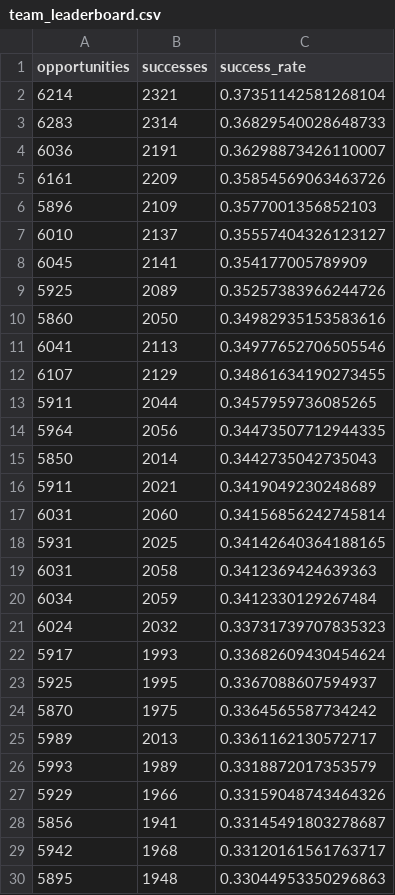
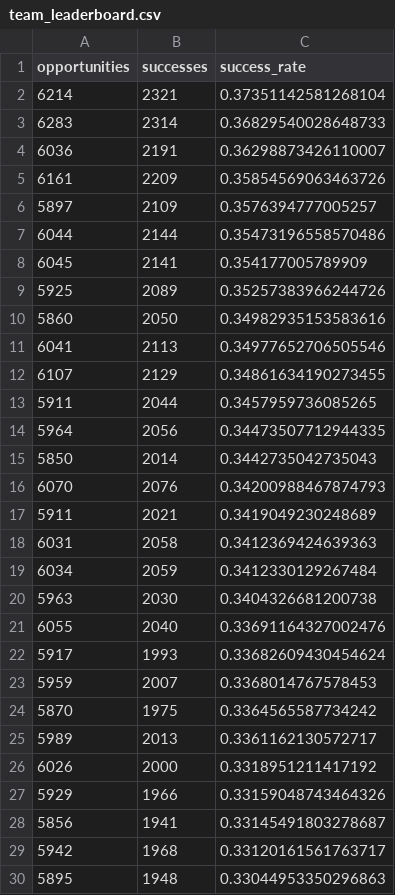
Before and after one commit to cadegadman/gadmananalytics, a CSV file: data/2026/team_leaderboard.csv, drawn as a sheet; only a part is shown.

```diff
--- a/data/2026/team_leaderboard.csv
+++ b/data/2026/team_leaderboard.csv
@@ -5,4 +5,4 @@ opportunities,successes,success_rate
 6161,2209,0.35854569063463726
-5896,2109,0.3577001356852103
-6010,2137,0.35557404326123127
+5897,2109,0.3576394777005257
+6044,2144,0.35473196558570486
 6045,2141,0.354177005789909
@@ -15,13 +15,13 @@ opportunities,successes,success_rate
 5850,2014,0.3442735042735043
+6070,2076,0.34200988467874793
 5911,2021,0.3419049230248689
-6031,2060,0.34156856242745814
-5931,2025,0.34142640364188165
 6031,2058,0.3412369424639363
 6034,2059,0.3412330129267484
-6024,2032,0.33731739707835323
+5963,2030,0.3404326681200738
+6055,2040,0.33691164327002476
 5917,1993,0.33682609430454624
-5925,1995,0.3367088607594937
+5959,2007,0.3368014767578453
 5870,1975,0.3364565587734242
 5989,2013,0.3361162130572717
-5993,1989,0.3318872017353579
+6026,2000,0.3318951211417192
 5929,1966,0.33159048743464326
```
Also changed, not shown: data/2026/player_leaderboard.csv.
